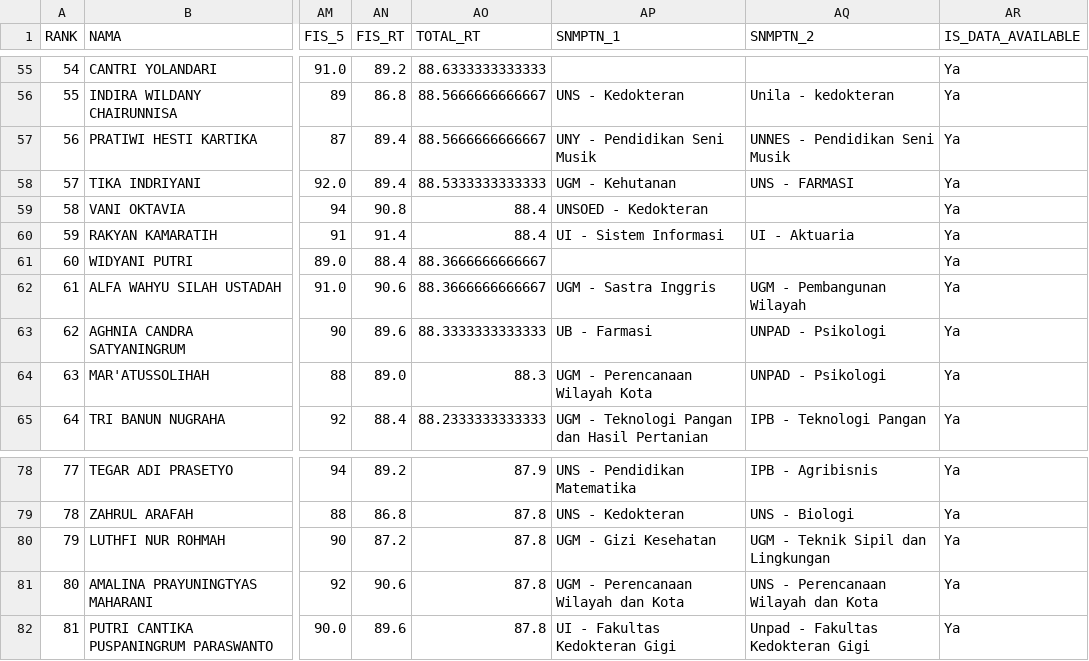
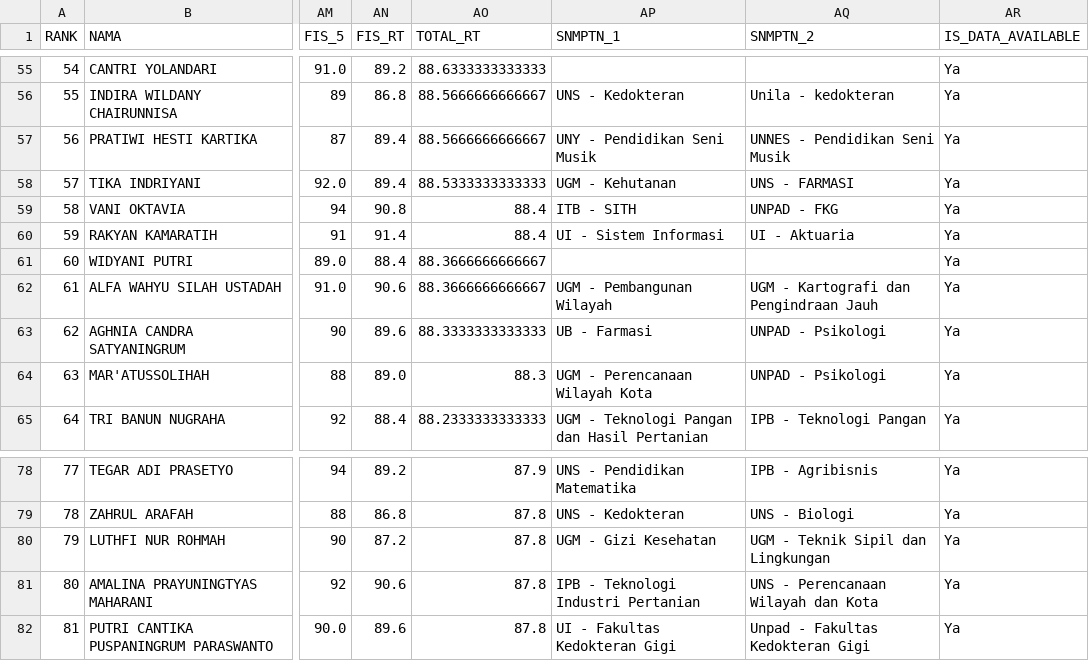
Before and after one commit to nasruliwn/jembawansnmptn, a CSV file: data/jathayu-mia-rank.csv, drawn as a sheet; only a part is shown, gaps mark what is left out; the diff names each change by its address in the sheet, - before the commit and + after, or states it on an @@ line.

Commit message:
[travis] Update data

```diff
--- a/data/jathayu-mia-rank.csv
+++ b/data/jathayu-mia-rank.csv
-AP59 (SNMPTN_1): UNSOED - Kedokteran
+AP59 (SNMPTN_1): ITB - SITH
-AQ59 (SNMPTN_2): (empty)
+AQ59 (SNMPTN_2): UNPAD - FKG
-AP62 (SNMPTN_1): UGM - Sastra Inggris
+AP62 (SNMPTN_1): UGM - Pembangunan Wilayah
-AQ62 (SNMPTN_2): UGM - Pembangunan Wilayah
+AQ62 (SNMPTN_2): UGM - Kartografi dan Pengindraan Jauh
-AP81 (SNMPTN_1): UGM - Perencanaan Wilayah dan Kota
+AP81 (SNMPTN_1): IPB - Teknologi Industri Pertanian
```
Also changed, not shown: 3 other files.
